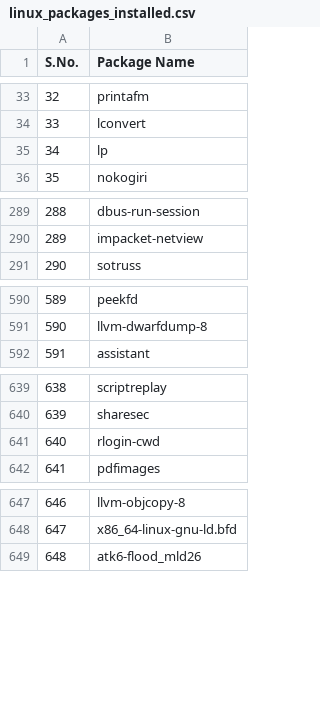
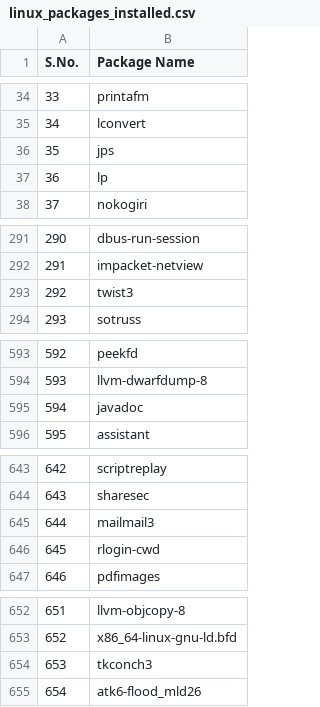
Before and after one commit to chavarera/Cinfo, a CSV file: output/linux_packages_installed.csv, drawn as a sheet; only a part is shown, gaps mark what is left out; the diff covers the shown part only; the diff names each change by its address in the sheet, - before the commit and + after, or states it on an @@ line.

```diff
--- a/output/linux_packages_installed.csv
+++ b/output/linux_packages_installed.csv
@@ column A (S.No.) renumbered from row 19 down @@
+row 36: 35 | jps
+row 293: 292 | twist3
+row 595: 594 | javadoc
+row 645: 644 | mailmail3
+row 654: 653 | tkconch3
```
Also changed, not shown: 31 added rows and 1 removed row elsewhere in this file, 13 other files.
